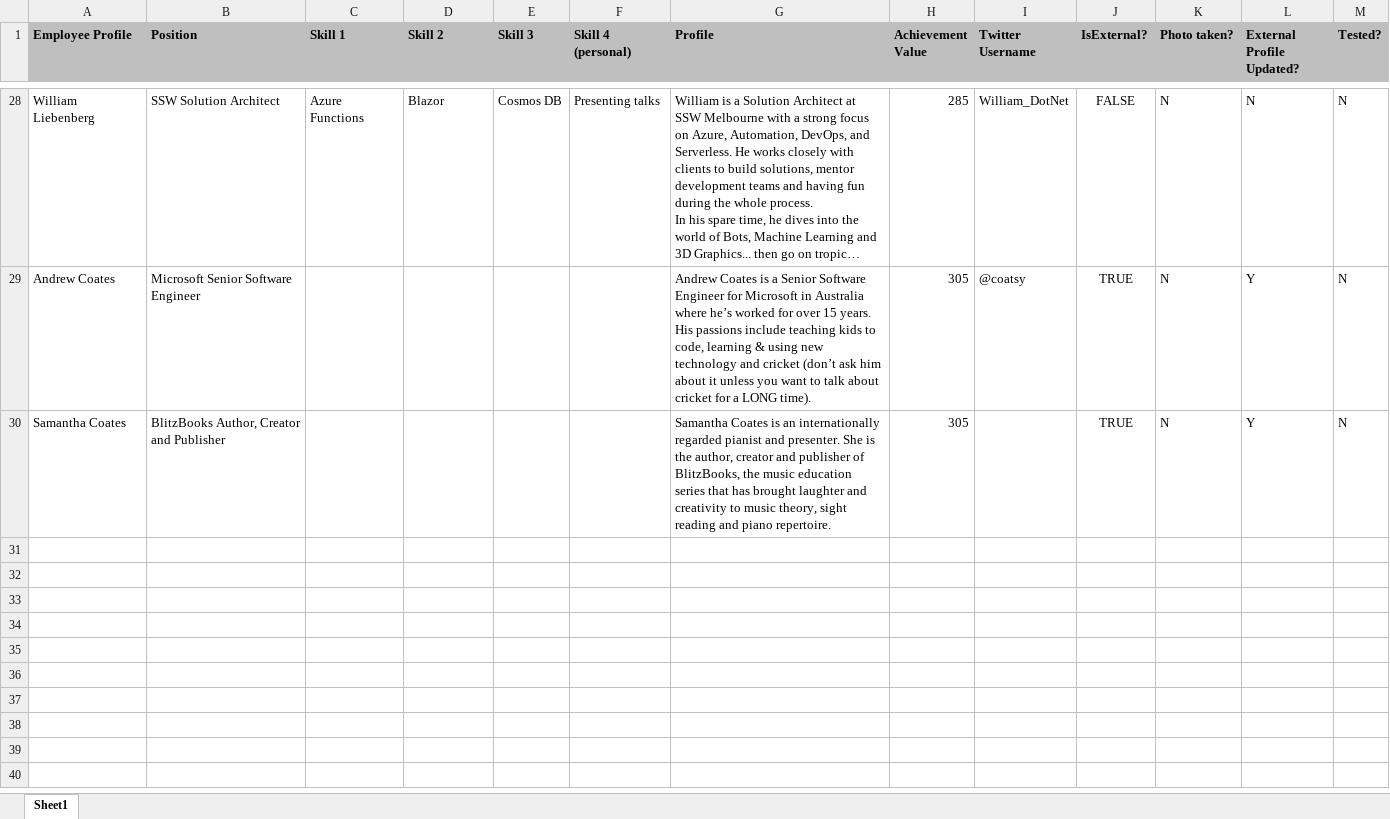
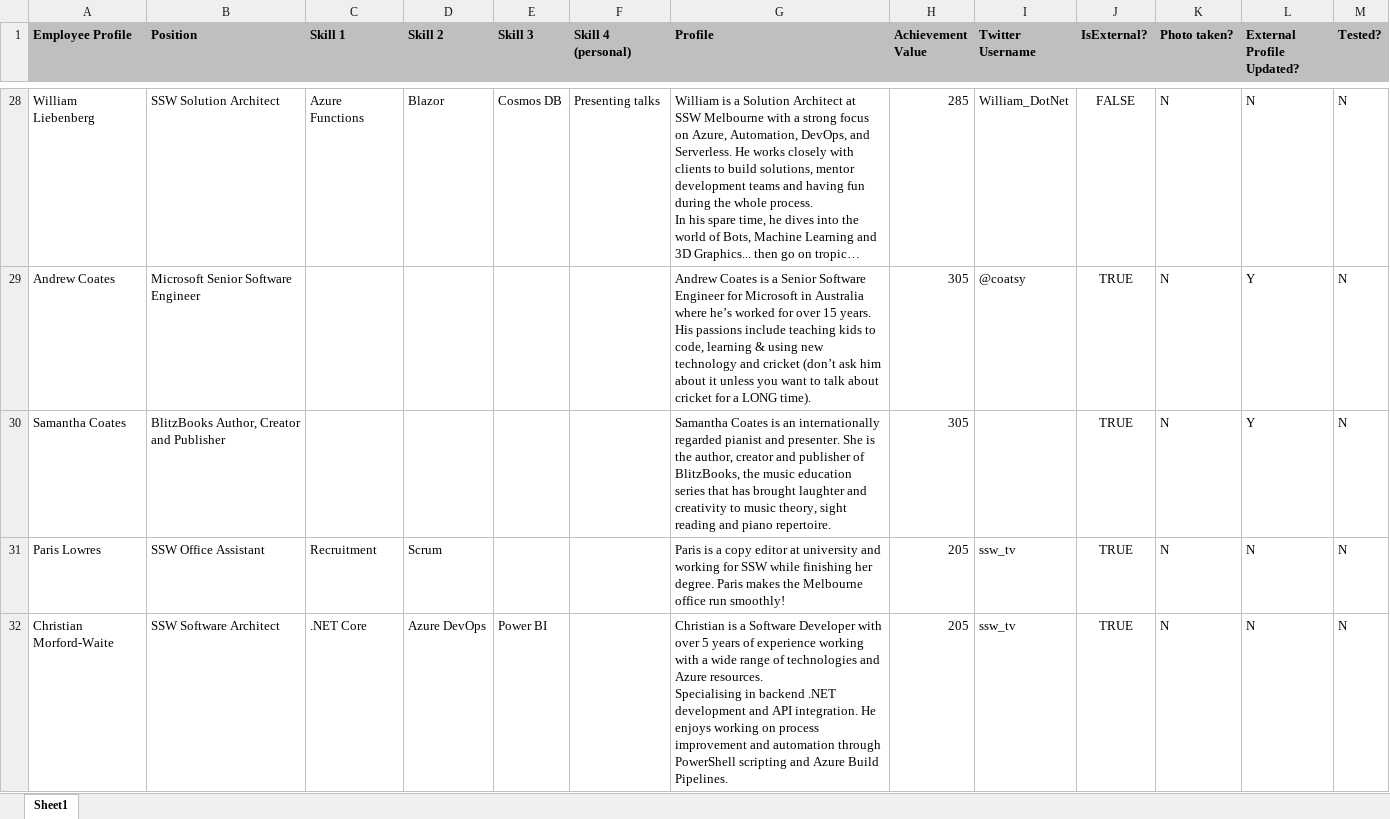
Before and after one commit to SSWConsulting/SSW.Rewards.Mobile, an Excel workbook: SeedData/profiles/NDC-Profiles-2019.xlsx, sheet Sheet1, drawn as a sheet; only a part is shown, gaps mark what is left out; long unchanged cells end in …; values as stored, in another font and other column widths than the file's, no borders; ↵ is a line break in a cell; the diff names each change by its address in the sheet, - before the commit and + after, or states it on an @@ line.

Commit message:
Add christian, paris and ug event

```diff
--- a/SeedData/profiles/NDC-Profiles-2019.xlsx (sheet Sheet1)
+++ b/SeedData/profiles/NDC-Profiles-2019.xlsx (sheet Sheet1)
+row 31: Paris Lowres | SSW Office Assistant | Recruitment | Scrum |  |  | Paris is a copy editor at university and working for SSW while finishing her degree. Paris makes the Melbourne office run smoothly! | 205 | ssw_tv | TRUE | N | N | N
+row 32: Christian Morford-Waite | SSW Software Architect | .NET Core | Azure DevOps | Power BI |  | Christian is a Software Developer with over 5 years of experience working with a wide range of technologies and Azure resources. ↵ Specialising in backend .NET development and API integration. He enjoys working on process improvement and automation through PowerShell scripting and Azure Build Pipelines. | 205 | ssw_tv | TRUE | N | N | N
```
Also changed, not shown: 2 other files.
